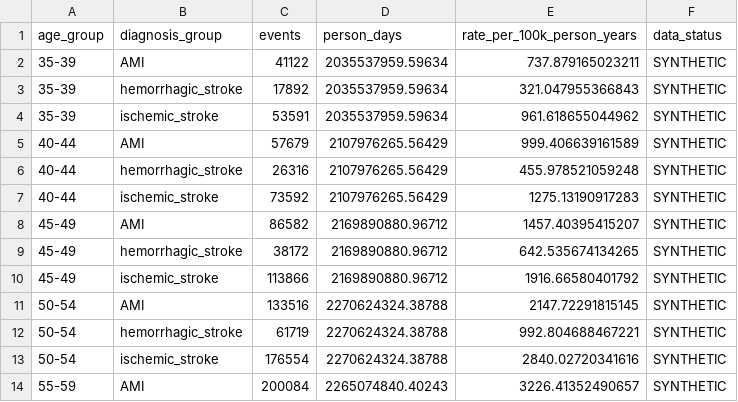
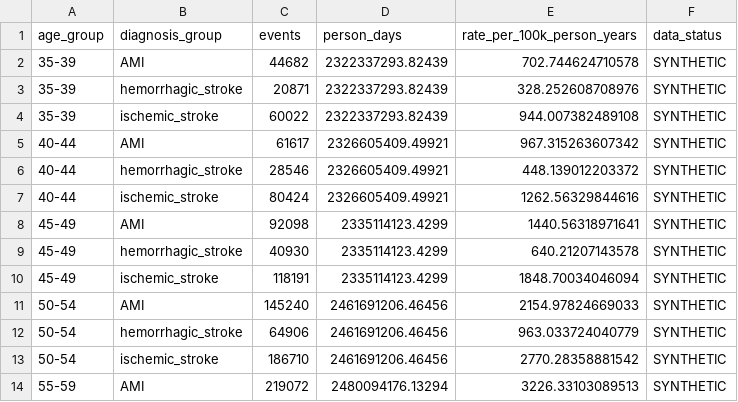
Before and after one commit to bobshenruililin/Laidlaw-Heat-Project, a CSV file: outputs/tables/SYNTHETIC_crude_rates_by_age_dx.csv, drawn as a sheet; only a part is shown; the diff covers the shown part only.

```diff
--- a/outputs/tables/SYNTHETIC_crude_rates_by_age_dx.csv
+++ b/outputs/tables/SYNTHETIC_crude_rates_by_age_dx.csv
@@ -1,14 +1,14 @@
 "age_group","diagnosis_group","events","person_days","rate_per_100k_person_years","data_status"
-"35-39","AMI",41122,2035537959.59634,737.879165023211,"SYNTHETIC"
-"35-39","hemorrhagic_stroke",17892,2035537959.59634,321.047955366843,"SYNTHETIC"
-"35-39","ischemic_stroke",53591,2035537959.59634,961.618655044962,"SYNTHETIC"
-"40-44","AMI",57679,2107976265.56429,999.406639161589,"SYNTHETIC"
-"40-44","hemorrhagic_stroke",26316,2107976265.56429,455.978521059248,"SYNTHETIC"
-"40-44","ischemic_stroke",73592,2107976265.56429,1275.13190917283,"SYNTHETIC"
-"45-49","AMI",86582,2169890880.96712,1457.40395415207,"SYNTHETIC"
-"45-49","hemorrhagic_stroke",38172,2169890880.96712,642.535674134265,"SYNTHETIC"
-"45-49","ischemic_stroke",113866,2169890880.96712,1916.66580401792,"SYNTHETIC"
-"50-54","AMI",133516,2270624324.38788,2147.72291815145,"SYNTHETIC"
-"50-54","hemorrhagic_stroke",61719,2270624324.38788,992.804688467221,"SYNTHETIC"
-"50-54","ischemic_stroke",176554,2270624324.38788,2840.02720341616,"SYNTHETIC"
-"55-59","AMI",200084,2265074840.40243,3226.41352490657,"SYNTHETIC"
+"35-39","AMI",44682,2322337293.82439,702.744624710578,"SYNTHETIC"
+"35-39","hemorrhagic_stroke",20871,2322337293.82439,328.252608708976,"SYNTHETIC"
+"35-39","ischemic_stroke",60022,2322337293.82439,944.007382489108,"SYNTHETIC"
+"40-44","AMI",61617,2326605409.49921,967.315263607342,"SYNTHETIC"
+"40-44","hemorrhagic_stroke",28546,2326605409.49921,448.139012203372,"SYNTHETIC"
+"40-44","ischemic_stroke",80424,2326605409.49921,1262.56329844616,"SYNTHETIC"
+"45-49","AMI",92098,2335114123.4299,1440.56318971641,"SYNTHETIC"
+"45-49","hemorrhagic_stroke",40930,2335114123.4299,640.21207143578,"SYNTHETIC"
+"45-49","ischemic_stroke",118191,2335114123.4299,1848.70034046094,"SYNTHETIC"
+"50-54","AMI",145240,2461691206.46456,2154.97824669033,"SYNTHETIC"
+"50-54","hemorrhagic_stroke",64906,2461691206.46456,963.033724040779,"SYNTHETIC"
+"50-54","ischemic_stroke",186710,2461691206.46456,2770.28358881542,"SYNTHETIC"
+"55-59","AMI",219072,2480094176.13294,3226.33103089513,"SYNTHETIC"
```
Also changed, not shown: 60 edited cells elsewhere in this file, data_raw/source_manifest.csv, outputs/table_shells/table01_data_sources.csv, 49 other files.
